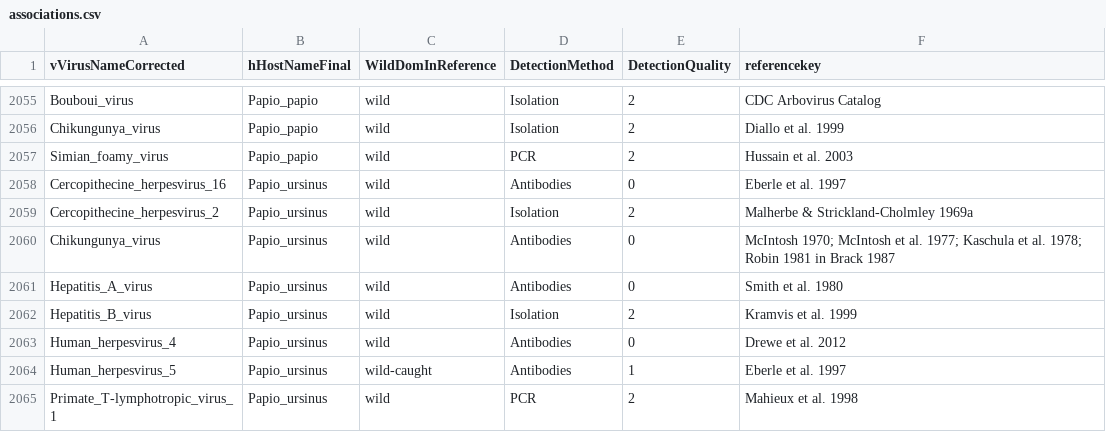
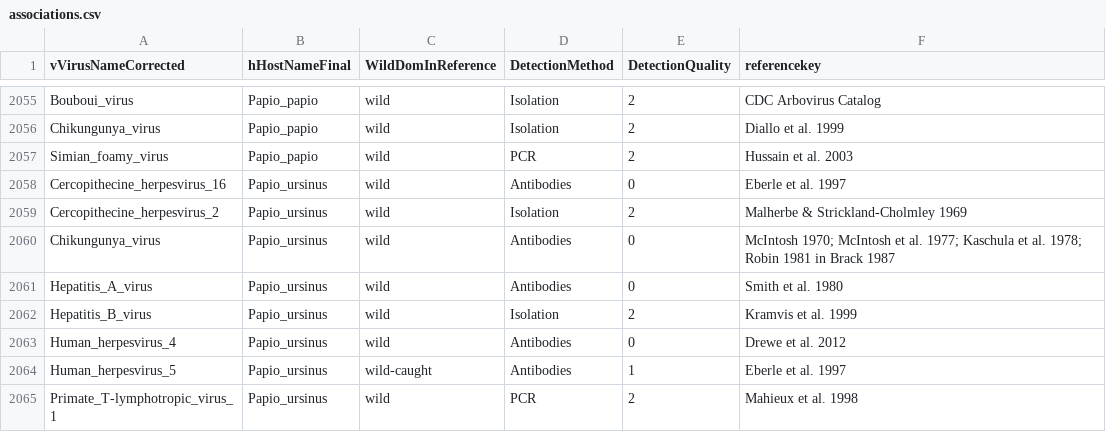
Before and after one commit to ecohealthalliance/HP3, a CSV file: data/associations.csv, drawn as a sheet; only a part is shown, gaps mark what is left out.

Commit message:
Update associations.csv

```diff
--- a/data/associations.csv
+++ b/data/associations.csv
@@ -2058,3 +2058,3 @@ Simian_foamy_virus,Papio_papio,wild,PCR,2,Hussain et al. 2003
 Cercopithecine_herpesvirus_16,Papio_ursinus,wild,Antibodies,0,Eberle et al. 1997
-Cercopithecine_herpesvirus_2,Papio_ursinus,wild,Isolation,2,Malherbe & Strickland-Cholmley 1969a
+Cercopithecine_herpesvirus_2,Papio_ursinus,wild,Isolation,2,Malherbe & Strickland-Cholmley 1969
 Chikungunya_virus,Papio_ursinus,wild,Antibodies,0,McIntosh 1970; McIntosh et al. 1977; Kaschula et al. 1978; Robin 1981 in Brack 1987
```
